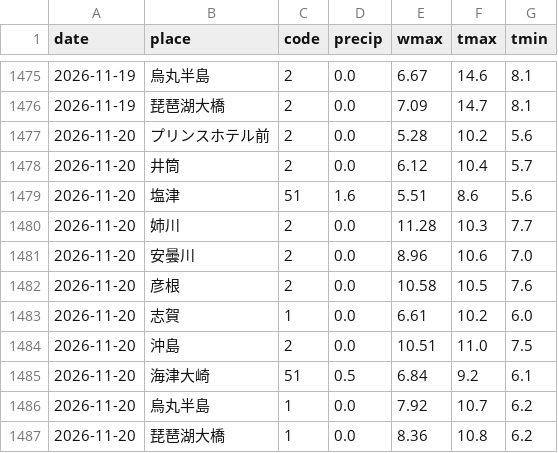
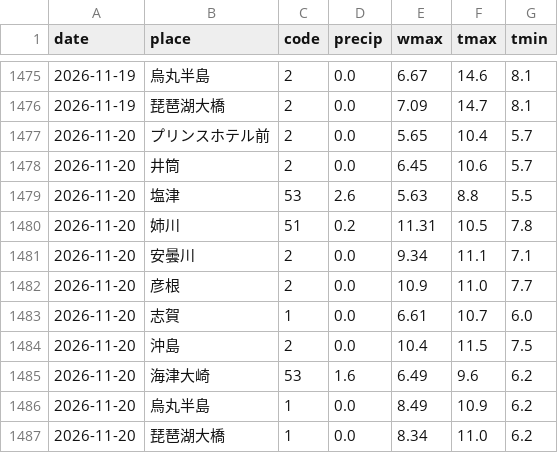
Before and after one commit to suzuhaya5666-lgtm/Biwakodate, a CSV file: data/weather_daily.csv, drawn as a sheet; only a part is shown, gaps mark what is left out.

```diff
--- a/data/weather_daily.csv
+++ b/data/weather_daily.csv
@@ -1476,12 +1476,12 @@ date,place,code,precip,wmax,tmax,tmin
 2026-11-19,琵琶湖大橋,2,0.0,7.09,14.7,8.1
-2026-11-20,プリンスホテル前,2,0.0,5.28,10.2,5.6
-2026-11-20,井筒,2,0.0,6.12,10.4,5.7
-2026-11-20,塩津,51,1.6,5.51,8.6,5.6
-2026-11-20,姉川,2,0.0,11.28,10.3,7.7
-2026-11-20,安曇川,2,0.0,8.96,10.6,7.0
-2026-11-20,彦根,2,0.0,10.58,10.5,7.6
-2026-11-20,志賀,1,0.0,6.61,10.2,6.0
-2026-11-20,沖島,2,0.0,10.51,11.0,7.5
-2026-11-20,海津大崎,51,0.5,6.84,9.2,6.1
-2026-11-20,烏丸半島,1,0.0,7.92,10.7,6.2
-2026-11-20,琵琶湖大橋,1,0.0,8.36,10.8,6.2
+2026-11-20,プリンスホテル前,2,0.0,5.65,10.4,5.7
+2026-11-20,井筒,2,0.0,6.45,10.6,5.7
+2026-11-20,塩津,53,2.6,5.63,8.8,5.5
+2026-11-20,姉川,51,0.2,11.31,10.5,7.8
+2026-11-20,安曇川,2,0.0,9.34,11.1,7.1
+2026-11-20,彦根,2,0.0,10.9,11.0,7.7
+2026-11-20,志賀,1,0.0,6.61,10.7,6.0
+2026-11-20,沖島,2,0.0,10.4,11.5,7.5
+2026-11-20,海津大崎,53,1.6,6.49,9.6,6.2
+2026-11-20,烏丸半島,1,0.0,8.49,10.9,6.2
+2026-11-20,琵琶湖大橋,1,0.0,8.34,11.0,6.2
```
Also changed, not shown: data/observations.csv, data/rivers.csv, 5 other files.
